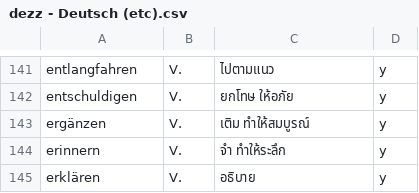
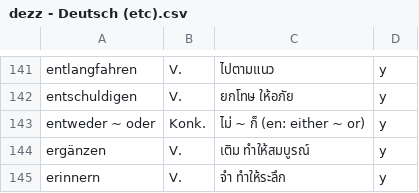
Before and after one commit to ponlawat-w/anki-collection, a CSV file: dezz - Deutsch (etc).csv, drawn as a sheet; only a part is shown, gaps mark what is left out; the shorter side is filled out with more unchanged rows; the diff names each change by its address in the sheet, - before the commit and + after, or states it on an @@ line.

```diff
--- a/dezz - Deutsch (etc).csv
+++ b/dezz - Deutsch (etc).csv
+row 143: entweder ~ oder | Konk. | ไม่ ~ ก็ (en: either ~ or) | y
```
Also changed, not shown: frph - Français (phrases).csv, vlcth - Valencià.csv.
